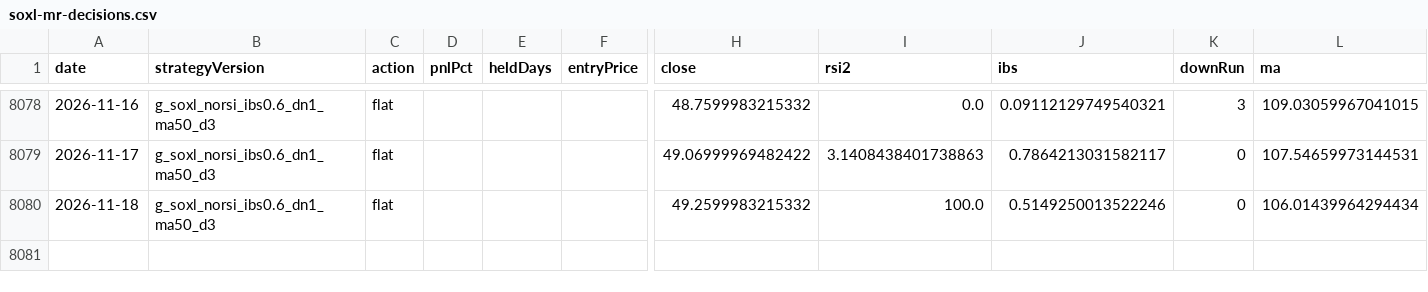
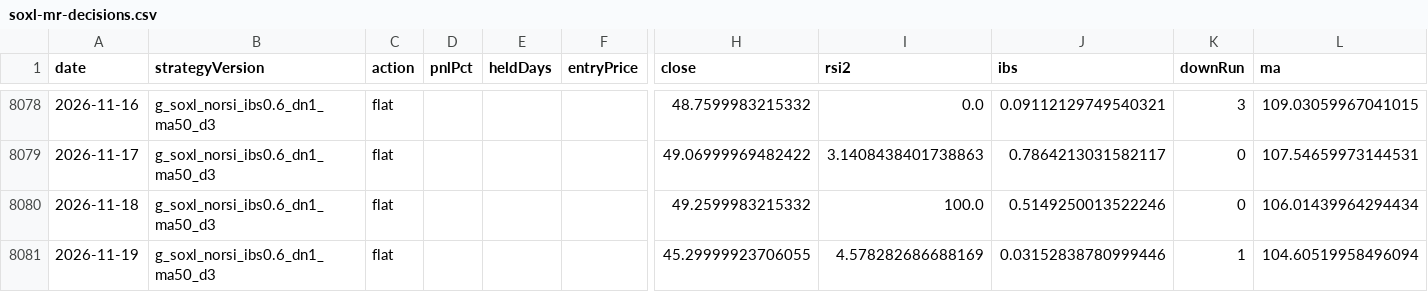
Before and after one commit to jkdevjob/jkquant, a CSV file: data/claude-lab/soxl-mr-decisions.csv, drawn as a sheet; only a part is shown, gaps mark what is left out; rows hold the shown columns only; the diff names each change by its address in the sheet, - before the commit and + after, or states it on an @@ line.

```diff
--- a/data/claude-lab/soxl-mr-decisions.csv
+++ b/data/claude-lab/soxl-mr-decisions.csv
+row 8081: 2026-11-19 | g_soxl_norsi_ibs0.6_dn1_ma50_d3 | flat |  |  |  | 45.29999923706055 | 4.578282686688169 | 0.03152838780999446 | 1 | 104.60519958496094
```
Also changed, not shown: data/claude-lab/tqqq-decisions.csv, 28 other files.
